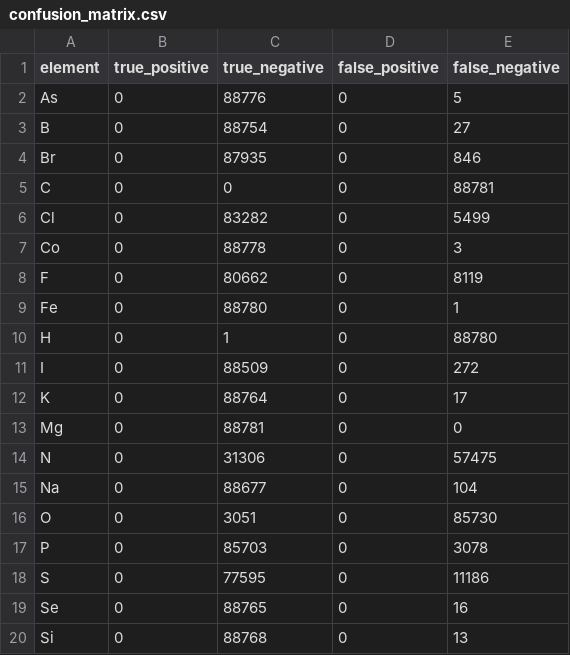
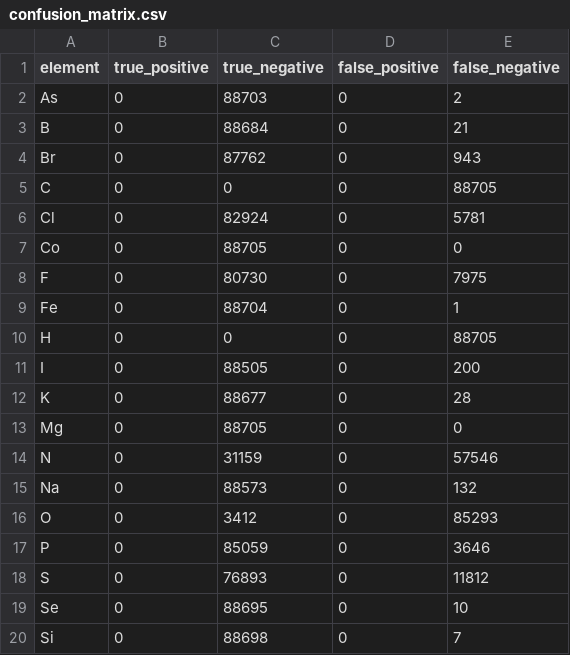
Before and after one commit to RPG-Alex/ms2atoms, a CSV file: results/experiment01_single-holdout-burn-mlp-baseline/holdouts/holdout_000/threshold_0_50/confusion_matrix.csv, drawn as a sheet.

```diff
--- a/results/experiment01_single-holdout-burn-mlp-baseline/holdouts/holdout_000/threshold_0_50/confusion_matrix.csv
+++ b/results/experiment01_single-holdout-burn-mlp-baseline/holdouts/holdout_000/threshold_0_50/confusion_matrix.csv
@@ -1,20 +1,20 @@
 element,true_positive,true_negative,false_positive,false_negative
-As,0,88776,0,5
-B,0,88754,0,27
-Br,0,87935,0,846
-C,0,0,0,88781
-Cl,0,83282,0,5499
-Co,0,88778,0,3
-F,0,80662,0,8119
-Fe,0,88780,0,1
-H,0,1,0,88780
-I,0,88509,0,272
-K,0,88764,0,17
-Mg,0,88781,0,0
-N,0,31306,0,57475
-Na,0,88677,0,104
-O,0,3051,0,85730
-P,0,85703,0,3078
-S,0,77595,0,11186
-Se,0,88765,0,16
-Si,0,88768,0,13
+As,0,88703,0,2
+B,0,88684,0,21
+Br,0,87762,0,943
+C,0,0,0,88705
+Cl,0,82924,0,5781
+Co,0,88705,0,0
+F,0,80730,0,7975
+Fe,0,88704,0,1
+H,0,0,0,88705
+I,0,88505,0,200
+K,0,88677,0,28
+Mg,0,88705,0,0
+N,0,31159,0,57546
+Na,0,88573,0,132
+O,0,3412,0,85293
+P,0,85059,0,3646
+S,0,76893,0,11812
+Se,0,88695,0,10
+Si,0,88698,0,7
```
Also changed, not shown: results/experiment01_single-holdout-burn-mlp-baseline/holdouts/holdout_000/threshold_0_50/aggregate_metrics.csv, results/experiment01_single-holdout-burn-mlp-baseline/holdouts/holdout_000/threshold_0_50/element_metrics.csv, 4 other files.
